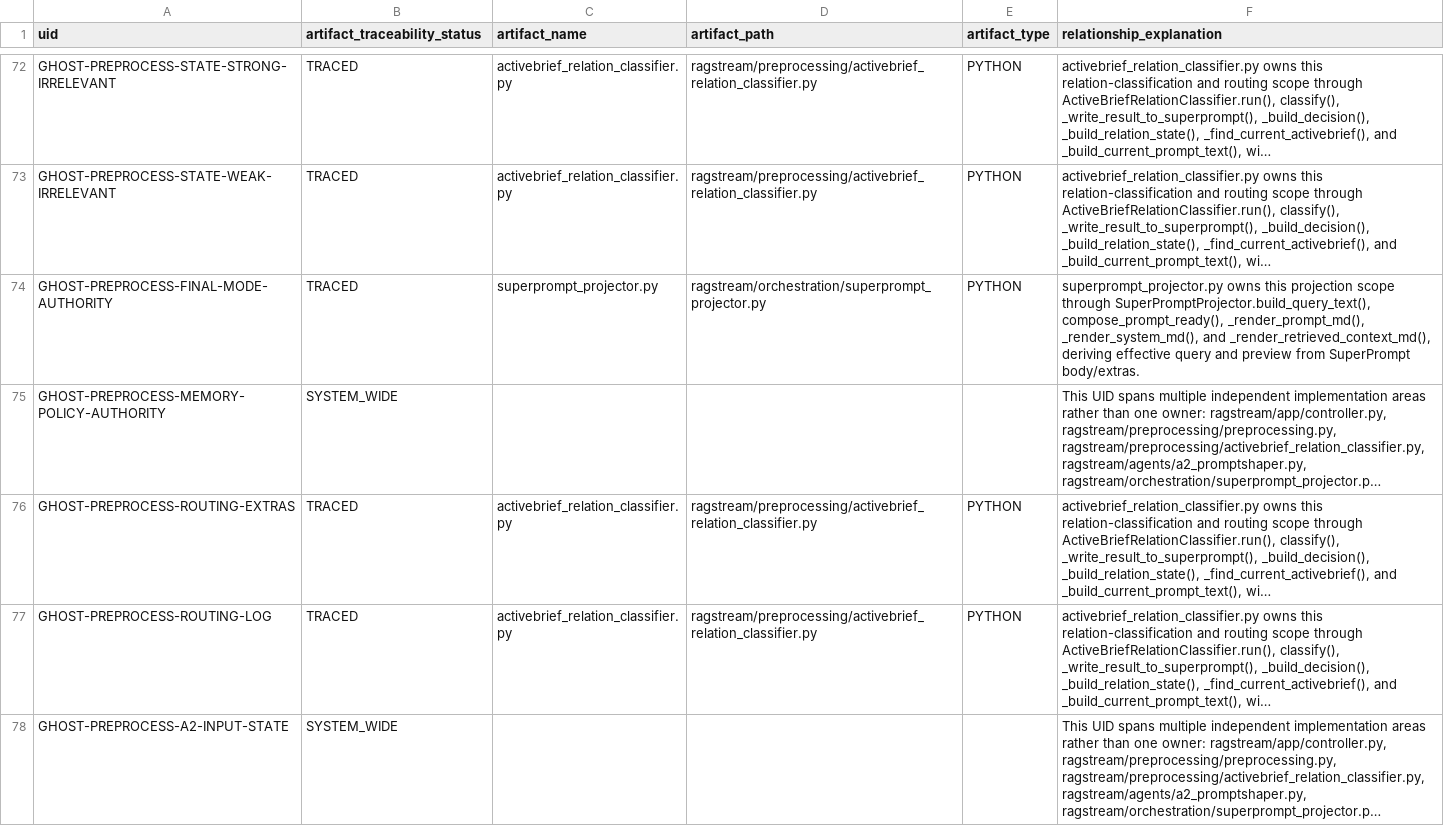
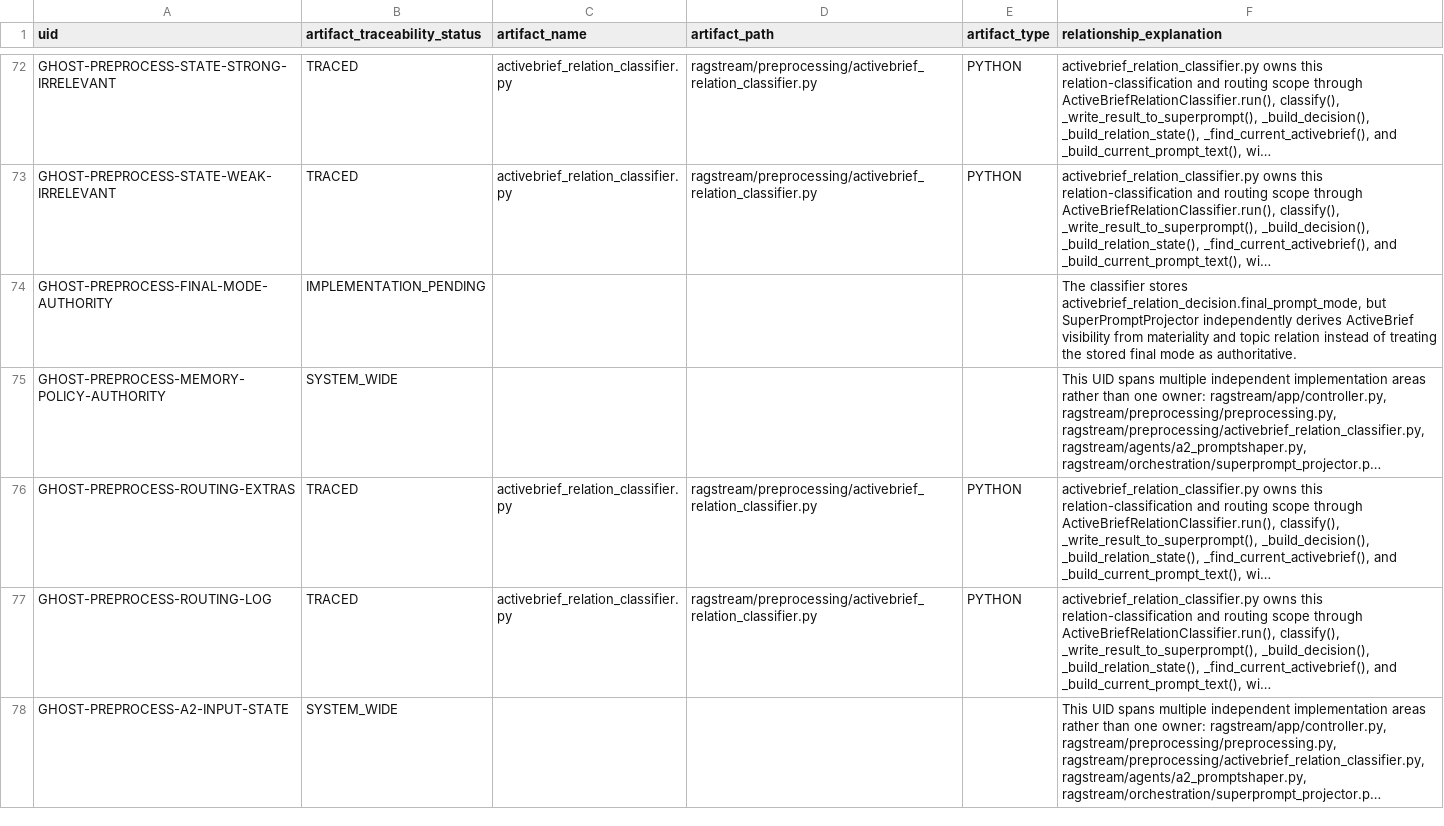
Before and after one commit to RusbehAbtahi/GHOST, a CSV file: doc/01-Requirements/strictdoc_audit/30_preprocessing_prompt_functions_TRACEABILITY.csv, drawn as a sheet; only a part is shown, gaps mark what is left out; long unchanged cells end in …; the diff covers the shown part only; the diff names each change by its address in the sheet, - before the commit and + after, or states it on an @@ line.

Commit message:
Audit orchestrator, agent stack, and preprocessing traceability

```diff
--- a/doc/01-Requirements/strictdoc_audit/30_preprocessing_prompt_functions_TRACEABILITY.csv
+++ b/doc/01-Requirements/strictdoc_audit/30_preprocessing_prompt_functions_TRACEABILITY.csv
-B74 (artifact_traceability_status): TRACED
+B74 (artifact_traceability_status): IMPLEMENTATION_PENDING
-C74 (artifact_name): superprompt_projector.py
+C74 (artifact_name): (empty)
-D74 (artifact_path): ragstream/orchestration/superprompt_projector.py
+D74 (artifact_path): (empty)
-E74 (artifact_type): PYTHON
+E74 (artifact_type): (empty)
-F74 (relationship_explanation): superprompt_projector.py owns this projection scope through SuperPromptProjector.build_query_text(), compose_prompt_ready(), _render_prompt_md(), _render_system_md(), and _render_retrieved_context_md(), deriving effective query and preview from SuperPrompt body/extras.
+F74 (relationship_explanation): The classifier stores activebrief_relation_decision.final_prompt_mode, but SuperPromptProjector independently derives ActiveBrief visibility from materiality and topic relation instead of treating the stored final mode as authoritative.
```
Also changed, not shown: 71 edited cells elsewhere in this file, doc/01-Requirements/strictdoc_audit/10_orchestrator_and_pipeline_TRACEABILITY.csv, doc/01-Requirements/strictdoc_audit/20_agent_stack_TRACEABILITY.csv, 1 other file.
